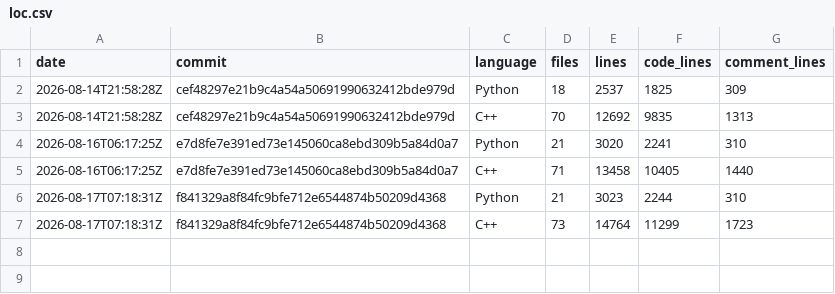
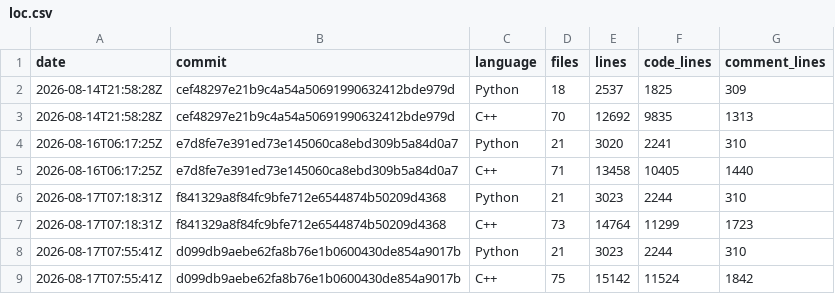
Before and after one commit to xadupre/xadupre.github.io, a CSV file: cache_data/onnx-light-cpu/loc.csv, drawn as a sheet; the diff names each change by its address in the sheet, - before the commit and + after, or states it on an @@ line.

```diff
--- a/cache_data/onnx-light-cpu/loc.csv
+++ b/cache_data/onnx-light-cpu/loc.csv
+row 8: 2026-08-17T07:55:41Z | d099db9aebe62fa8b76e1b0600430de854a9017b | Python | 21 | 3023 | 2244 | 310
+row 9: 2026-08-17T07:55:41Z | d099db9aebe62fa8b76e1b0600430de854a9017b | C++ | 75 | 15142 | 11524 | 1842
```
Also changed, not shown: cache_data/onnx-light-cpu/wheel_sizes.csv.
